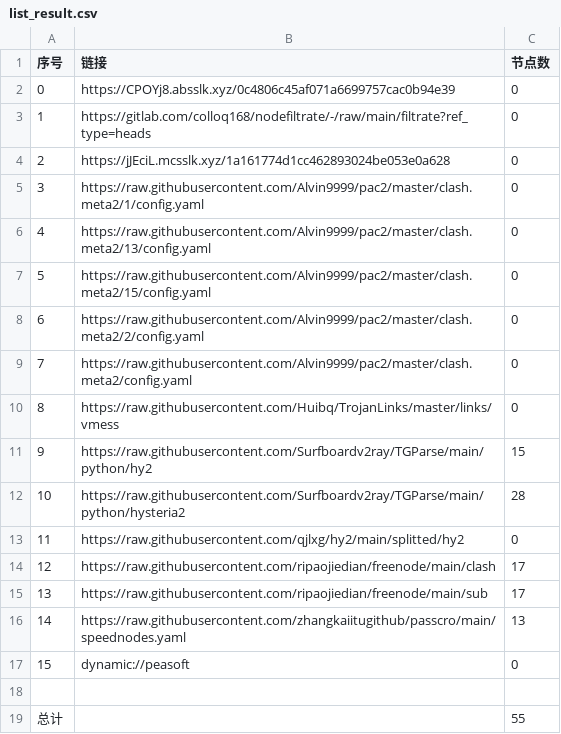
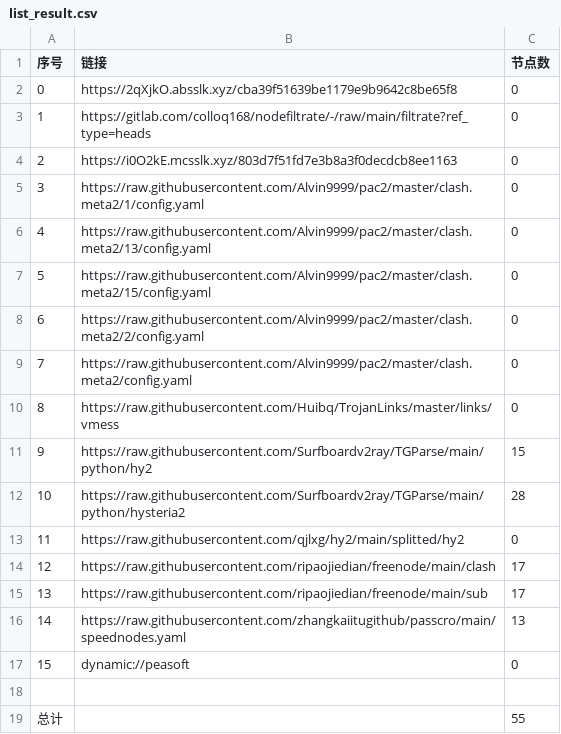
Before and after one commit to xiao33521/AutoMergePublicNodes33521, a CSV file: list_result.csv, drawn as a sheet.

```diff
--- a/list_result.csv
+++ b/list_result.csv
@@ -1,5 +1,5 @@
 序号,链接,节点数
-0,https://CPOYj8.absslk.xyz/0c4806c45af071a6699757cac0b94e39,0
+0,https://2qXjkO.absslk.xyz/cba39f51639be1179e9b9642c8be65f8,0
 1,https://gitlab.com/colloq168/nodefiltrate/-/raw/main/filtrate?ref_type=heads,0
-2,https://jJEciL.mcsslk.xyz/1a161774d1cc462893024be053e0a628,0
+2,https://i0O2kE.mcsslk.xyz/803d7f51fd7e3b8a3f0decdcb8ee1163,0
 3,https://raw.githubusercontent.com/Alvin9999/pac2/master/clash.meta2/1/config.yaml,0
```
Also changed, not shown: 5 other files.
